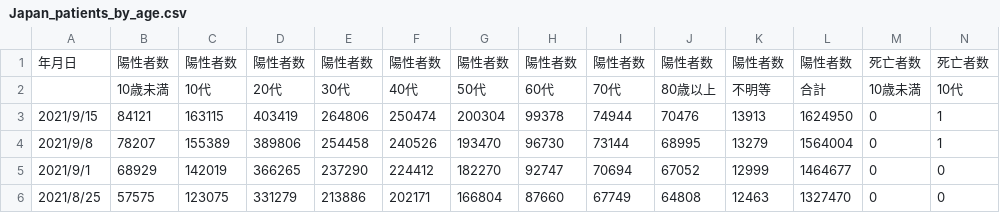
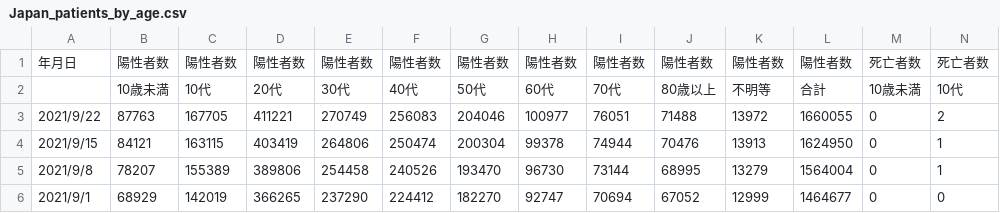
Before and after one commit to nagae/CoVid-19, a CSV file: data/Japan_patients_by_age.csv, drawn as a sheet; only a part is shown; the shorter side is filled out with more unchanged rows; rows hold the shown columns only; the diff names each change by its address in the sheet, - before the commit and + after, or states it on an @@ line.

Commit message:
厚労省報道資料アップデート(9/22まで)

```diff
--- a/data/Japan_patients_by_age.csv
+++ b/data/Japan_patients_by_age.csv
+row 3: 2021/9/22 | 87763 | 167705 | 411221 | 270749 | 256083 | 204046 | 100977 | 76051 | 71488 | 13972 | 1660055 | 0 | 2
```
